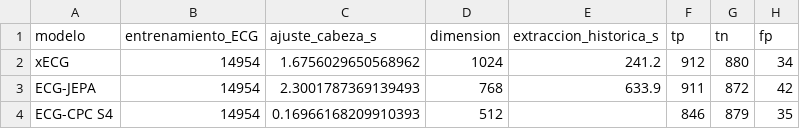
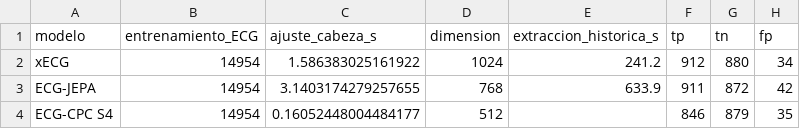
Before and after one commit to Janet16180/ecg-cardiopathy-detection, a CSV file: reports/avance5_final/modelos_preentrenados.csv, drawn as a sheet; only a part is shown; the diff names each change by its address in the sheet, - before the commit and + after, or states it on an @@ line.

```diff
--- a/reports/avance5_final/modelos_preentrenados.csv
+++ b/reports/avance5_final/modelos_preentrenados.csv
-C2 (ajuste_cabeza_s): 1.6756029650568962
+C2 (ajuste_cabeza_s): 1.586383025161922
-C3 (ajuste_cabeza_s): 2.3001787369139493
+C3 (ajuste_cabeza_s): 3.1403174279257655
-C4 (ajuste_cabeza_s): 0.16966168209910393
+C4 (ajuste_cabeza_s): 0.16052448004484177
```
Also changed, not shown: 3 other files.
